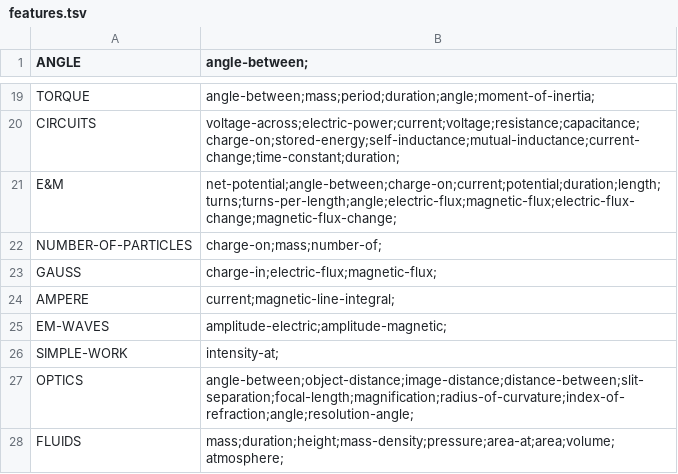
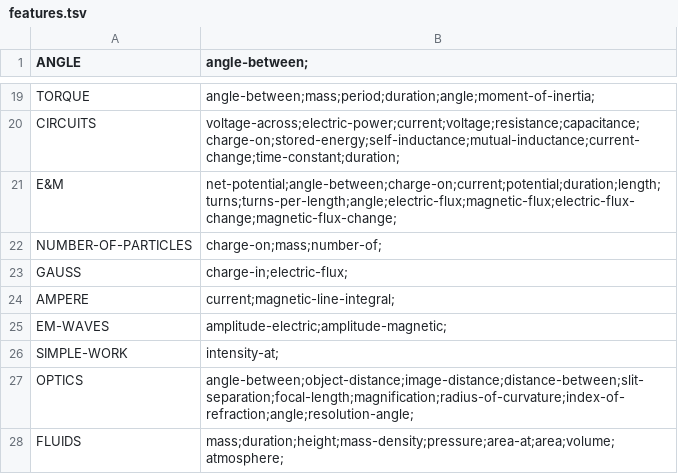
Before and after one commit to bvds/andes, a TSV file: KB/features.tsv, drawn as a sheet; only a part is shown, gaps mark what is left out.

```diff
--- a/KB/features.tsv
+++ b/KB/features.tsv
@@ -22,3 +22,3 @@ E&M	net-potential;angle-between;charge-on;current;potential;duration;length;turn
 NUMBER-OF-PARTICLES	charge-on;mass;number-of;
-GAUSS	charge-in;electric-flux;magnetic-flux;
+GAUSS	charge-in;electric-flux;
 AMPERE	current;magnetic-line-integral;
```
Also changed, not shown: KB/principles.tsv, 6 other files.
